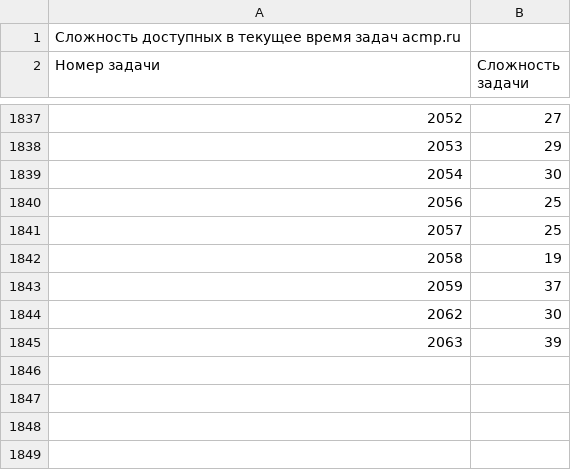
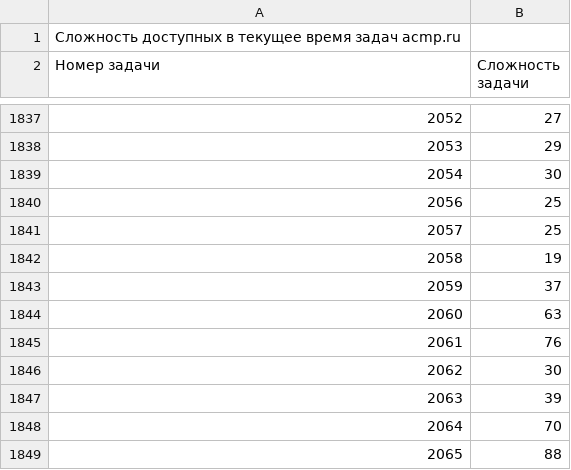
Before and after one commit to BorisMenshikov/acmp-problem-complexity-data, a CSV file: acmp-problem-complexity-current.csv, drawn as a sheet; only a part is shown, gaps mark what is left out.

```diff
--- a/acmp-problem-complexity-current.csv
+++ b/acmp-problem-complexity-current.csv
@@ -1843,3 +1843,7 @@
 2059;37
+2060;63
+2061;76
 2062;30
 2063;39
+2064;70
+2065;88
```
Also changed, not shown: acmp-problem-info-current.csv, 1 other file.
